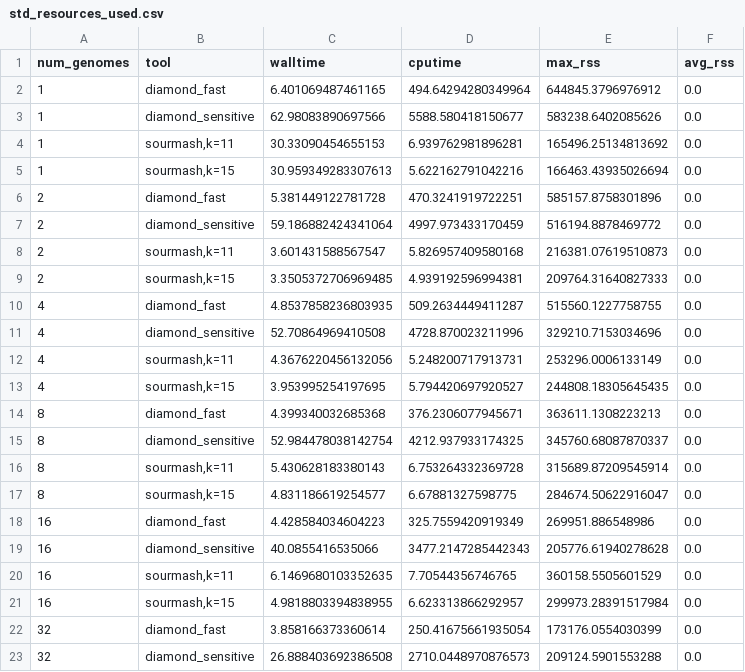
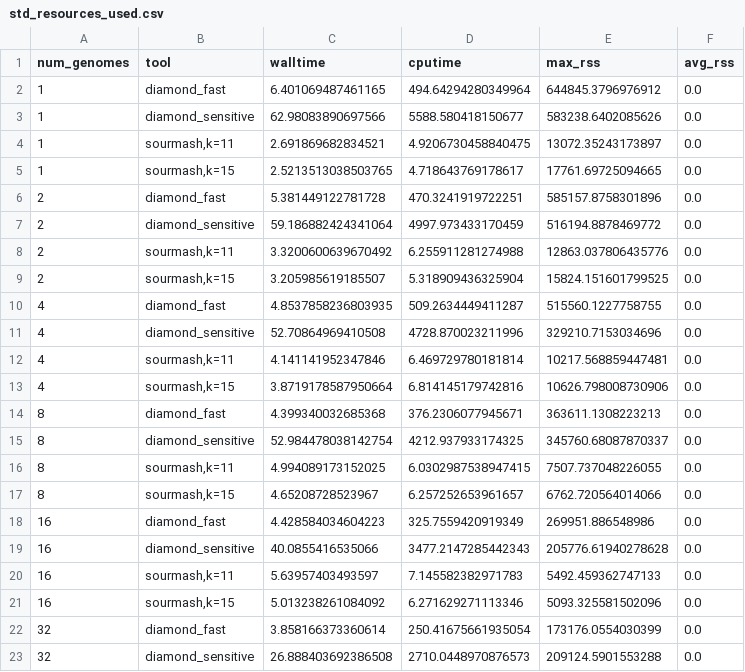
Before and after one commit to mahmudhera/run_camisim, a CSV file: run_simulations/vary_num_genomes/std_resources_used.csv, drawn as a sheet; only a part is shown; the diff covers the shown part only.

```diff
--- a/run_simulations/vary_num_genomes/std_resources_used.csv
+++ b/run_simulations/vary_num_genomes/std_resources_used.csv
@@ -3,20 +3,20 @@ num_genomes,tool,walltime,cputime,max_rss,avg_rss
 1,diamond_sensitive,62.98083890697566,5588.580418150677,583238.6402085626,0.0
-1,"sourmash,k=11",30.33090454655153,6.939762981896281,165496.25134813692,0.0
-1,"sourmash,k=15",30.959349283307613,5.622162791042216,166463.43935026694,0.0
+1,"sourmash,k=11",2.691869682834521,4.9206730458840475,13072.35243173897,0.0
+1,"sourmash,k=15",2.5213513038503765,4.718643769178617,17761.69725094665,0.0
 2,diamond_fast,5.381449122781728,470.3241919722251,585157.8758301896,0.0
 2,diamond_sensitive,59.186882424341064,4997.973433170459,516194.8878469772,0.0
-2,"sourmash,k=11",3.601431588567547,5.826957409580168,216381.07619510873,0.0
-2,"sourmash,k=15",3.3505372706969485,4.939192596994381,209764.31640827333,0.0
+2,"sourmash,k=11",3.3200600639670492,6.255911281274988,12863.037806435776,0.0
+2,"sourmash,k=15",3.205985619185507,5.318909436325904,15824.151601799525,0.0
 4,diamond_fast,4.8537858236803935,509.2634449411287,515560.1227758755,0.0
 4,diamond_sensitive,52.70864969410508,4728.870023211996,329210.7153034696,0.0
-4,"sourmash,k=11",4.3676220456132056,5.248200717913731,253296.0006133149,0.0
-4,"sourmash,k=15",3.953995254197695,5.794420697920527,244808.18305645435,0.0
+4,"sourmash,k=11",4.141141952347846,6.469729780181814,10217.568859447481,0.0
+4,"sourmash,k=15",3.8719178587950664,6.814145179742816,10626.798008730906,0.0
 8,diamond_fast,4.399340032685368,376.2306077945671,363611.1308223213,0.0
 8,diamond_sensitive,52.984478038142754,4212.937933174325,345760.68087870337,0.0
-8,"sourmash,k=11",5.430628183380143,6.753264332369728,315689.87209545914,0.0
-8,"sourmash,k=15",4.831186619254577,6.67881327598775,284674.50622916047,0.0
+8,"sourmash,k=11",4.994089173152025,6.0302987538947415,7507.737048226055,0.0
+8,"sourmash,k=15",4.65208728523967,6.257252653961657,6762.720564014066,0.0
 16,diamond_fast,4.428584034604223,325.7559420919349,269951.886548986,0.0
 16,diamond_sensitive,40.0855416535066,3477.2147285442343,205776.61940278628,0.0
-16,"sourmash,k=11",6.1469680103352635,7.70544356746765,360158.5505601529,0.0
-16,"sourmash,k=15",4.9818803394838955,6.623313866292957,299973.28391517984,0.0
+16,"sourmash,k=11",5.63957403493597,7.145582382971783,5492.459362747133,0.0
+16,"sourmash,k=15",5.013238261084092,6.271629271113346,5093.325581502096,0.0
 32,diamond_fast,3.858166373360614,250.41675661935054,173176.0554030399,0.0
```
Also changed, not shown: 36 edited cells elsewhere in this file, run_simulations/vary_num_genomes/mean_resources_used.csv.
